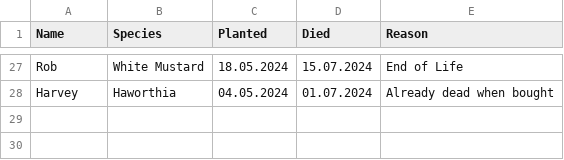
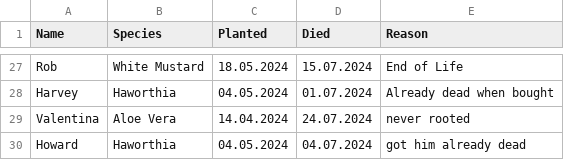
Before and after one commit to MarcoTz/Plants, a CSV file: Logs/Graveyard.csv, drawn as a sheet; only a part is shown, gaps mark what is left out.

```diff
--- a/Logs/Graveyard.csv
+++ b/Logs/Graveyard.csv
@@ -28 +28,3 @@ Rob;White Mustard;18.05.2024;15.07.2024;End of Life
 Harvey;Haworthia;04.05.2024;01.07.2024;Already dead when bought
+Valentina;Aloe Vera;14.04.2024;24.07.2024;never rooted
+Howard;Haworthia;04.05.2024;04.07.2024;got him already dead
```
Also changed, not shown: Logs/Activities.csv, Logs/Growth.csv, 13 other files.
